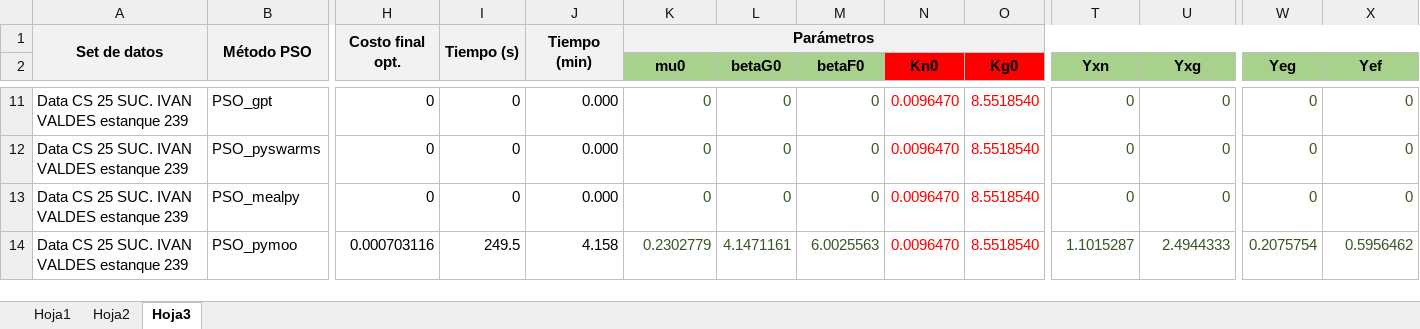
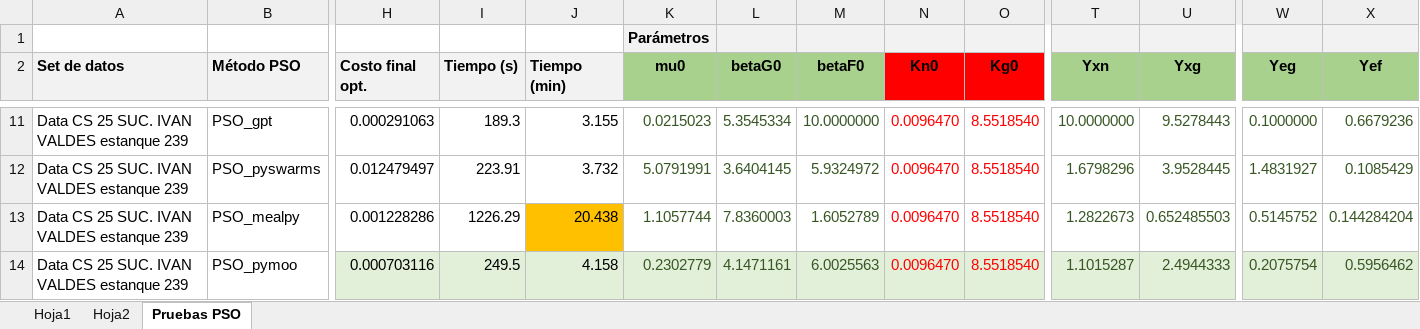
Before and after one commit to mfernandafolch/Proyecto_Tintos_CyT_P2, an Excel workbook: Optimizacion/Resultados optimizadores.xlsx, sheet Pruebas PSO, drawn as a sheet; only a part is shown, gaps mark what is left out; values as stored, in another font and other column widths than the file's, no borders; removed rows and columns are numbered as before the commit, all else as after; rows hold the shown columns only; the diff covers the shown part only; the diff names each change by its address in the sheet, - before the commit and + after, or states it on an @@ line.

Commit message:
Avances 19/03: Pruebas PSO, pymoo es el mejor.

```diff
--- a/Optimizacion/Resultados optimizadores.xlsx (sheet Pruebas PSO)
+++ b/Optimizacion/Resultados optimizadores.xlsx (sheet Pruebas PSO)
-sheet tab: Hoja3
+sheet tab: Pruebas PSO
-row 1: Set de datos | Método PSO | Costo final opt. | Tiempo (s) | Tiempo (min) | Parámetros
+row 1:  |  |  |  |  | Parámetros
-A2: (empty)
+A2: Set de datos
-B2: (empty)
+B2: Método PSO
-H2: (empty)
+H2: Costo final opt.
-I2: (empty)
+I2: Tiempo (s)
-J2: (empty)
+J2: Tiempo (min)
-H11 (Costo final opt.): 0
+H11 (Costo final opt.): 0.000291063
-I11 (Tiempo (s)): 0
+I11 (Tiempo (s)): 189.3
-J11 (Tiempo (min)): 0.000
+J11 (Tiempo (min)): 3.155
-K11 (mu0): 0
+K11 (mu0): 0.0215023
-L11 (betaG0): 0
+L11 (betaG0): 5.3545334
-M11 (betaF0): 0
+M11 (betaF0): 10.0000000
-T11 (Yxn): 0
+T11 (Yxn): 10.0000000
-U11 (Yxg): 0
+U11 (Yxg): 9.5278443
-W11 (Yeg): 0
+W11 (Yeg): 0.1000000
-X11 (Yef): 0
+X11 (Yef): 0.6679236
-H12 (Costo final opt.): 0
+H12 (Costo final opt.): 0.012479497
-I12 (Tiempo (s)): 0
+I12 (Tiempo (s)): 223.91
-J12 (Tiempo (min)): 0.000
+J12 (Tiempo (min)): 3.732
-K12 (mu0): 0
+K12 (mu0): 5.0791991
-L12 (betaG0): 0
+L12 (betaG0): 3.6404145
-M12 (betaF0): 0
+M12 (betaF0): 5.9324972
-T12 (Yxn): 0
+T12 (Yxn): 1.6798296
-U12 (Yxg): 0
+U12 (Yxg): 3.9528445
-W12 (Yeg): 0
+W12 (Yeg): 1.4831927
-X12 (Yef): 0
+X12 (Yef): 0.1085429
-H13 (Costo final opt.): 0
+H13 (Costo final opt.): 0.001228286
-I13 (Tiempo (s)): 0
+I13 (Tiempo (s)): 1226.29
-J13 (Tiempo (min)): 0.000
+J13 (Tiempo (min)): 20.438
-J13 fill: none
+J13 fill: #FFC000
-K13 (mu0): 0
+K13 (mu0): 1.1057744
-L13 (betaG0): 0
+L13 (betaG0): 7.8360003
-M13 (betaF0): 0
+M13 (betaF0): 1.6052789
-T13 (Yxn): 0
+T13 (Yxn): 1.2822673
-U13 (Yxg): 0
+U13 (Yxg): 0.652485503
-W13 (Yeg): 0
+W13 (Yeg): 0.5145752
-X13 (Yef): 0
+X13 (Yef): 0.144284204
-H14:X14 fill: none
+H14:X14 fill: #E2F0D9
```
Also changed, not shown: 19 added rows, 2 removed rows, 92 edited cells and cell formats elsewhere in this sheet, 3 other files.
